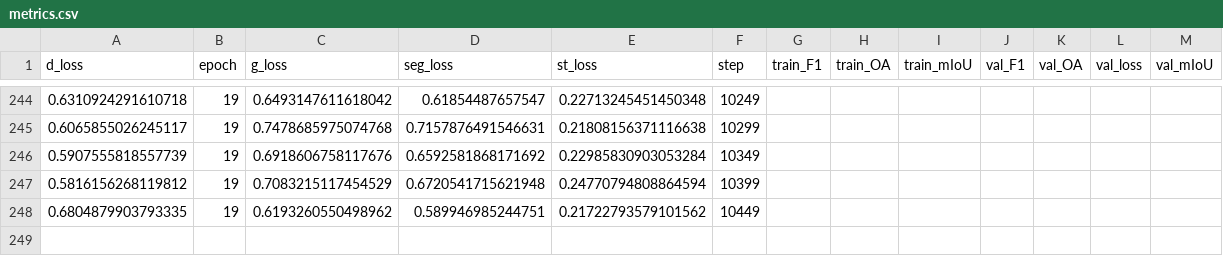
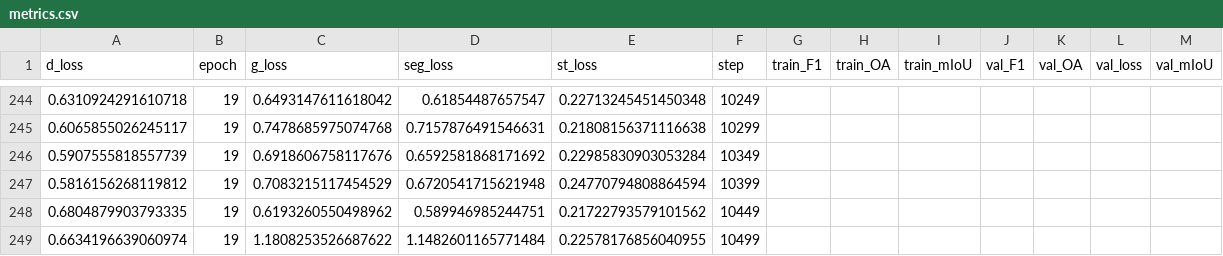
Before and after one commit to LeehZen/UDA_GeoSeg, a CSV file: lightning_logs/mixed_bhopal_potsdam/dcswin-base-1024-e30/version_2/metrics.csv, drawn as a sheet; only a part is shown, gaps mark what is left out.

```diff
--- a/lightning_logs/mixed_bhopal_potsdam/dcswin-base-1024-e30/version_2/metrics.csv
+++ b/lightning_logs/mixed_bhopal_potsdam/dcswin-base-1024-e30/version_2/metrics.csv
@@ -248 +248,2 @@ d_loss,epoch,g_loss,seg_loss,st_loss,step,train_F1,train_OA,train_mIoU,val_F1,va
 0.6804879903793335,19,0.6193260550498962,0.589946985244751,0.21722793579101562,10449,,,,,,,
+0.6634196639060974,19,1.1808253526687622,1.1482601165771484,0.22578176856040955,10499,,,,,,,
```
